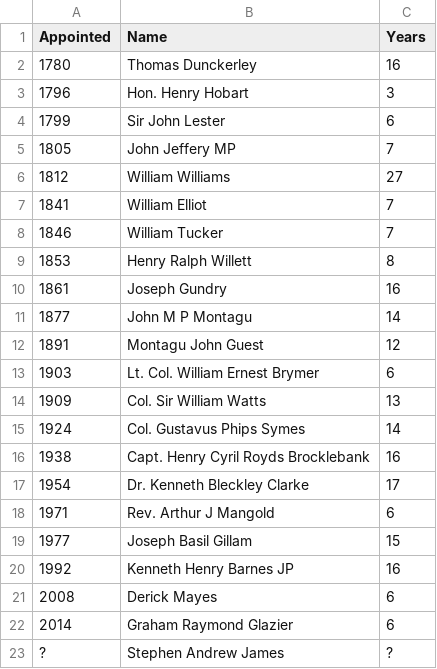
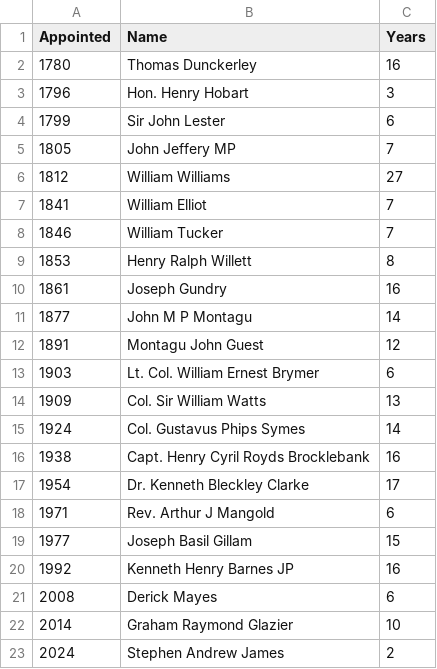
Before and after one commit to webpurity-dev/masonic-calendar, a CSV file: document/data/royalarch_megs_succession.csv, drawn as a sheet.

```diff
--- a/document/data/royalarch_megs_succession.csv
+++ b/document/data/royalarch_megs_succession.csv
@@ -21,3 +21,3 @@ Appointed,Name,Years
 2008,Derick Mayes,6
-2014,Graham Raymond Glazier,6
-?,Stephen Andrew James,?
+2014,Graham Raymond Glazier,10
+2024,Stephen Andrew James,2
```
Also changed, not shown: document/data/craft_apgm_succession.csv, document/data/craft_dpgm_succession.csv, 1 other file.
